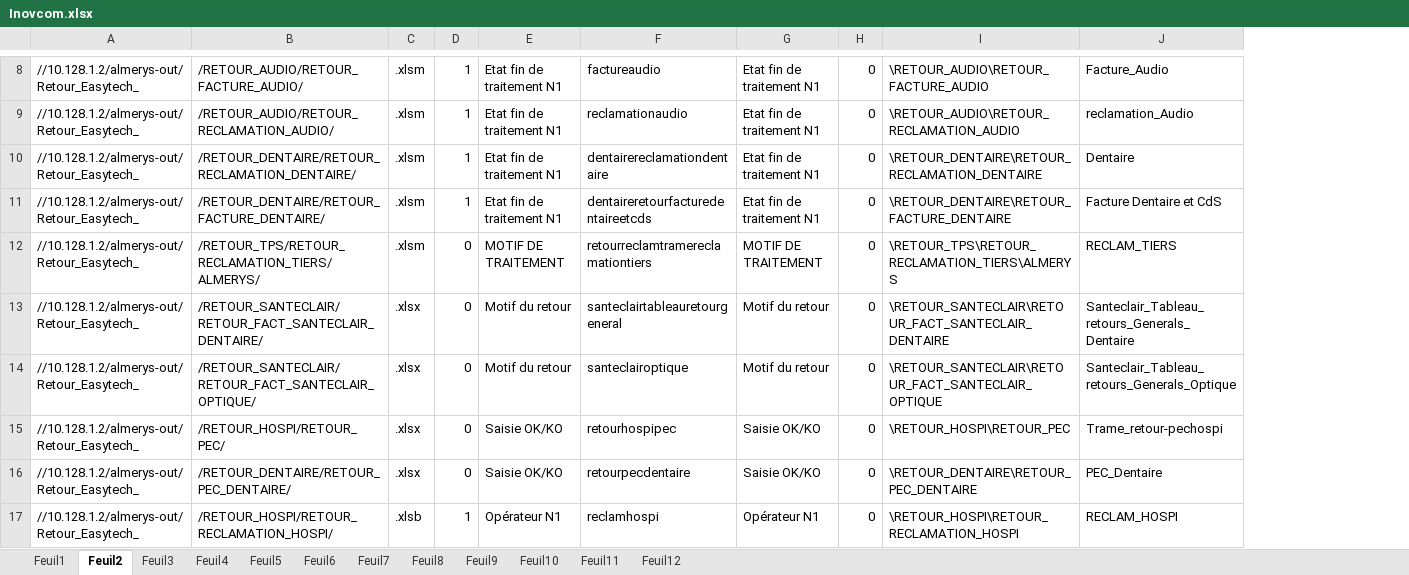
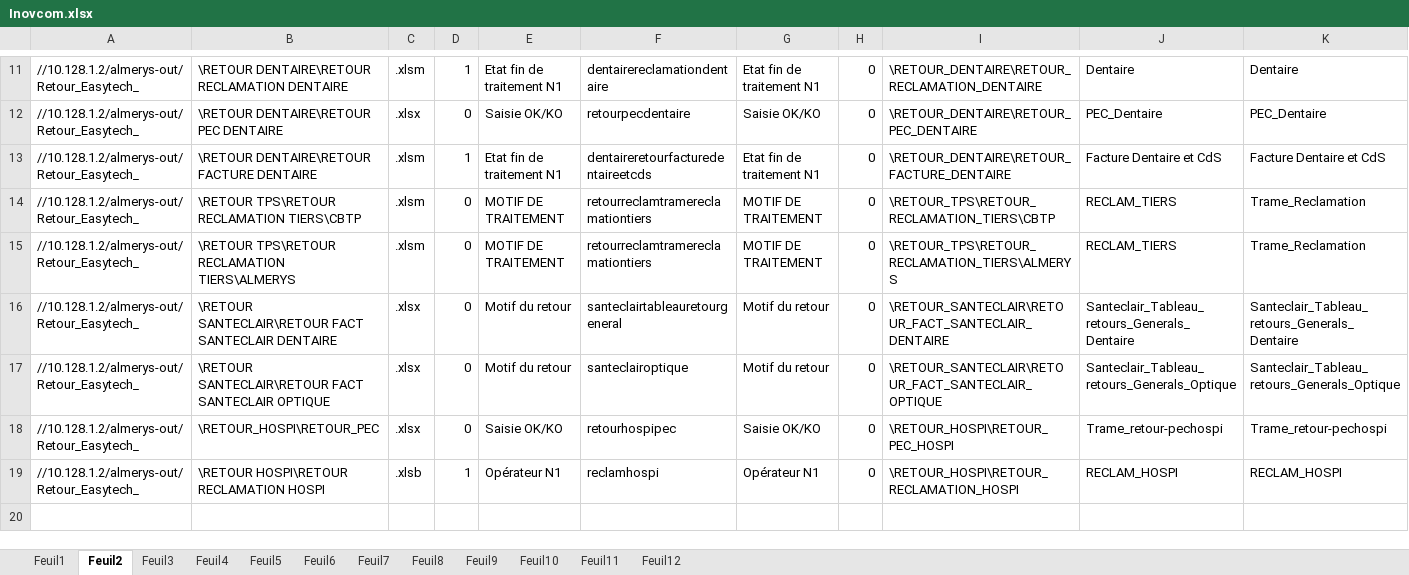
Before and after one commit to FelanaRakotoarijaona/Automatisation-reporting, an Excel workbook: Inovcom.xlsx, sheet Feuil2, drawn as a sheet; only a part is shown, gaps mark what is left out; values as stored, in another font and other column widths than the file's, no cell formats; removed rows and columns are numbered as before the commit, all else as after; the diff covers the shown part only; the diff names each change by its address in the sheet, - before the commit and + after, or states it on an @@ line.

```diff
--- a/Inovcom.xlsx (sheet Feuil2)
+++ b/Inovcom.xlsx (sheet Feuil2)
-column B, rows 10-15: /RETOUR_DENTAIRE/RETOUR_RECLAMATION_DENTAIRE/ | /RETOUR_DENTAIRE/RETOUR_FACTURE_DENTAIRE/ | /RETOUR_TPS/RETOUR_RECLAMATION_TIERS/ALMERYS/ | /RETOUR_SANTECLAIR/RETOUR_FACT_SANTECLAIR_DENTAIRE/ | /RETOUR_SANTECLAIR/RETOUR_FACT_SANTECLAIR_OPTIQUE/ | /RETOUR_HOSPI/RETOUR_PEC/; row 17: /RETOUR_HOSPI/RETOUR_RECLAMATION_HOSPI/
+column B, row 11: \RETOUR DENTAIRE\RETOUR RECLAMATION DENTAIRE; row 13: \RETOUR DENTAIRE\RETOUR FACTURE DENTAIRE; rows 15-19: \RETOUR TPS\RETOUR RECLAMATION TIERS\ALMERYS | \RETOUR SANTECLAIR\RETOUR FACT SANTECLAIR DENTAIRE | \RETOUR SANTECLAIR\RETOUR FACT SANTECLAIR OPTIQUE | \RETOUR_HOSPI\RETOUR_PEC | \RETOUR HOSPI\RETOUR RECLAMATION HOSPI
+column K, row 11: Dentaire; row 13: Facture Dentaire et CdS; rows 15-19: Trame_Reclamation | Santeclair_Tableau_retours_Generals_Dentaire | Santeclair_Tableau_retours_Generals_Optique | Trame_retour-pechospi | RECLAM_HOSPI
@@ row 8 moved to row 4: //10.128.1.2/almerys-out/Retour_Easytech… @@
@@ row 9 moved to row 5: //10.128.1.2/almerys-out/Retour_Easytech… @@
@@ row 16 moved to row 12: //10.128.1.2/almerys-out/Retour_Easytech… @@
+row 14: //10.128.1.2/almerys-out/Retour_Easytech_ | \RETOUR TPS\RETOUR RECLAMATION TIERS\CBTP | .xlsm | 0 | MOTIF DE TRAITEMENT | retourreclamtramereclamationtiers | MOTIF DE TRAITEMENT | 0 | \RETOUR_TPS\RETOUR_RECLAMATION_TIERS\CBTP | RECLAM_TIERS | Trame_Reclamation
-I18: \RETOUR_HOSPI\RETOUR_PEC
+I18: \RETOUR_HOSPI\RETOUR_PEC_HOSPI
```
Also changed, not shown: 1 added row, 1 moved row and 5 edited cells elsewhere in this sheet, sheet Feuil4, sheet Feuil7, sheet Feuil1, sheet Feuil3, sheet Feuil5, sheet Feuil9, cell formats, ReportingRetour.xlsx, 5 other files.
